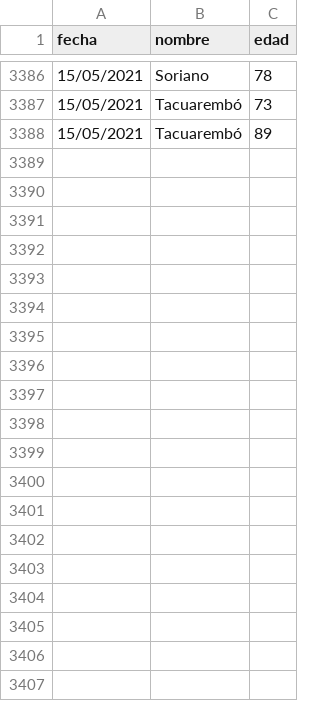
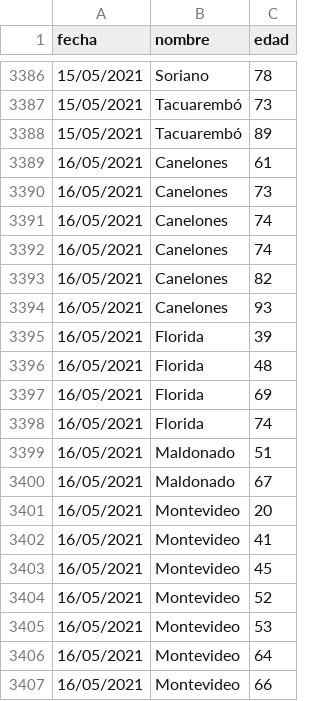
Before and after one commit to lscasso/covid, a CSV file: estadisticasUY_fallecimientos.csv, drawn as a sheet; only a part is shown, gaps mark what is left out; the diff covers the shown part only.

```diff
--- a/estadisticasUY_fallecimientos.csv
+++ b/estadisticasUY_fallecimientos.csv
@@ -3388 +3388,20 @@ fecha,nombre,edad
 15/05/2021,Tacuarembó,89
+16/05/2021,Canelones,61
+16/05/2021,Canelones,73
+16/05/2021,Canelones,74
+16/05/2021,Canelones,74
+16/05/2021,Canelones,82
+16/05/2021,Canelones,93
+16/05/2021,Florida,39
+16/05/2021,Florida,48
+16/05/2021,Florida,69
+16/05/2021,Florida,74
+16/05/2021,Maldonado,51
+16/05/2021,Maldonado,67
+16/05/2021,Montevideo,20
+16/05/2021,Montevideo,41
+16/05/2021,Montevideo,45
+16/05/2021,Montevideo,52
+16/05/2021,Montevideo,53
+16/05/2021,Montevideo,64
+16/05/2021,Montevideo,66
```
Also changed, not shown: 21 added rows elsewhere in this file, vacunasXDia.csv.
